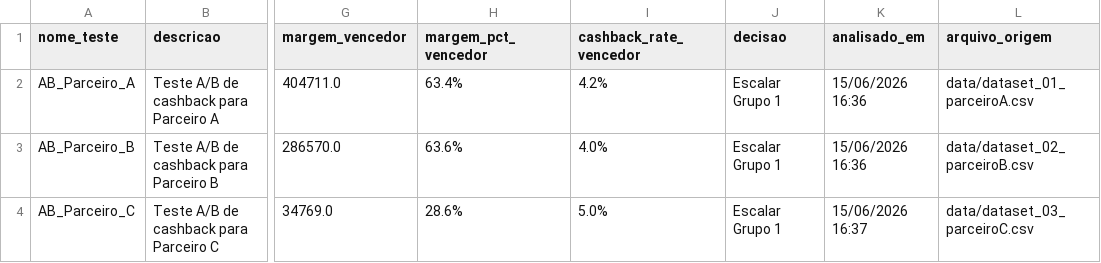
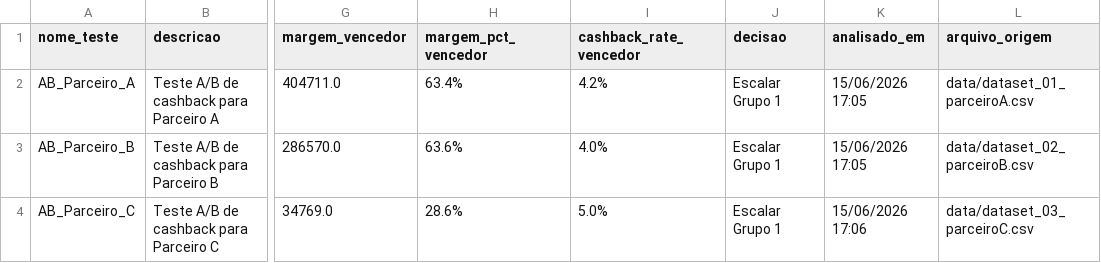
Before and after one commit to guilhermirandaa7/meliuz-ab-analysis, a CSV file: tracking.csv, drawn as a sheet; only a part is shown, gaps mark what is left out; the diff names each change by its address in the sheet, - before the commit and + after, or states it on an @@ line.

Commit message:
adicionando integracao com o Google Sheets

```diff
--- a/tracking.csv
+++ b/tracking.csv
-K2:K3 (analisado_em): 15/06/2026 16:36
+K2:K3 (analisado_em): 15/06/2026 17:05
-K4 (analisado_em): 15/06/2026 16:37
+K4 (analisado_em): 15/06/2026 17:06
```
Also changed, not shown: 5 other files.
